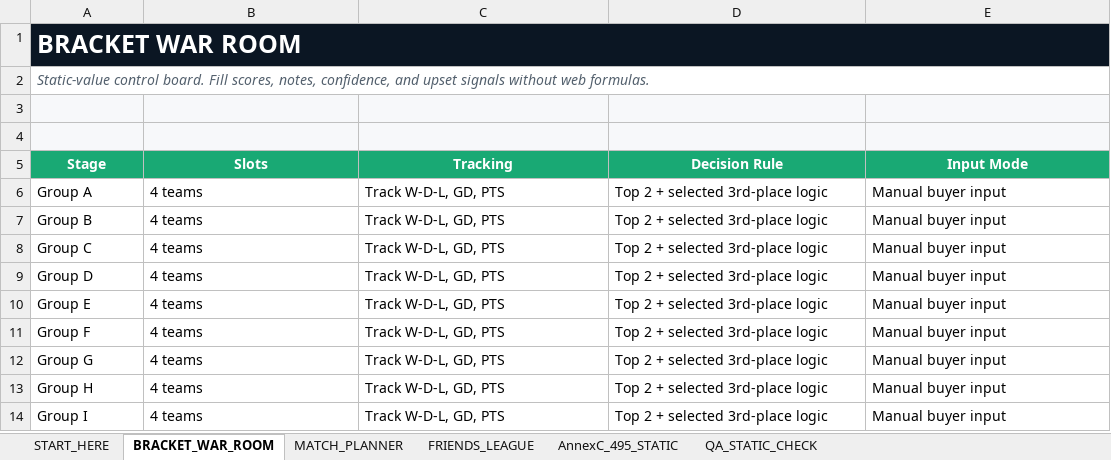
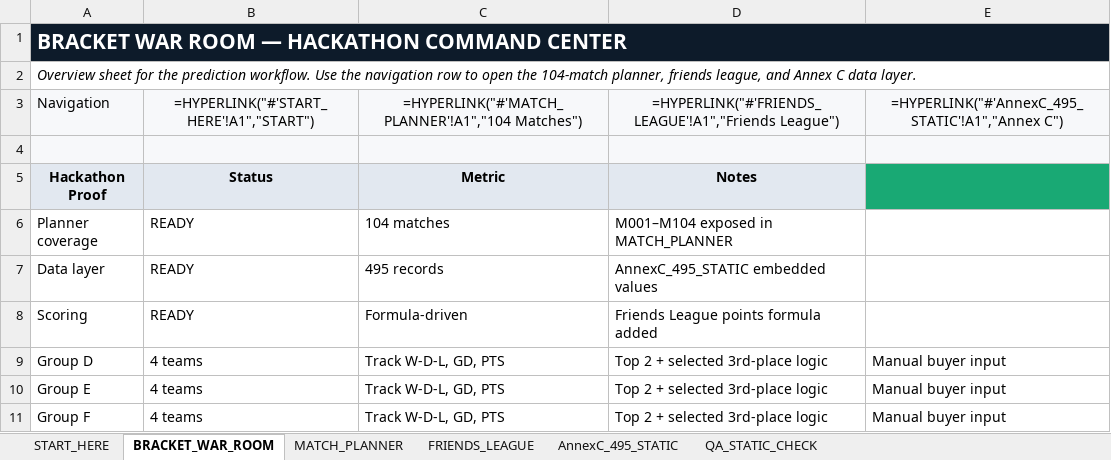
Before and after one commit to moneyparking/wc2026_planner, an Excel workbook: releases/final/artifacts/03_AI_Bracket_War_Room_2026_Spreadsheet_Engine.xlsx, sheet BRACKET_WAR_ROOM, drawn as a sheet; only a part is shown; the shorter side is filled out with more unchanged rows; values as stored, in another font and other column widths than the file's, no borders; formulas without a stored value are shown as written; table styles not drawn; removed rows and columns are numbered as before the commit, all else as after; the diff names each change by its address in the sheet, - before the commit and + after, or states it on an @@ line.

Commit message:
fix: update hackathon spreadsheet artifact

```diff
--- a/releases/final/artifacts/03_AI_Bracket_War_Room_2026_Spreadsheet_Engine.xlsx (sheet BRACKET_WAR_ROOM)
+++ b/releases/final/artifacts/03_AI_Bracket_War_Room_2026_Spreadsheet_Engine.xlsx (sheet BRACKET_WAR_ROOM)
-A1: BRACKET WAR ROOM
+A1: BRACKET WAR ROOM — HACKATHON COMMAND CENTER
@@ A1 text size: smaller @@
-B1:E1 fill: #F7F8FA
+B1:E1 fill: #0D1B2A
-A2: Static-value control board. Fill scores, notes, confidence, and upset signals without web formulas.
+A2: Overview sheet for the prediction workflow. Use the navigation row to open the 104-match planner, friends league, and Annex C data layer.
-A2 text colour: #53606D
+A2 text colour: black
+row 3: Navigation | =HYPERLINK("#'START_HERE'!A1","START") | =HYPERLINK("#'MATCH_PLANNER'!A1","104 Matches") | =HYPERLINK("#'FRIENDS_LEAGUE'!A1","Friends League") | =HYPERLINK("#'AnnexC_495_STATIC'!A1","Annex C")
-row 5: (empty)
+row 5: Hackathon Proof | Status | Metric | Notes
-E5 fill: #F7F8FA
+E5 fill: #19A974
-row 5: Stage | Slots | Tracking | Decision Rule | Input Mode
-row 6: Group A | 4 teams | Track W-D-L, GD, PTS | Top 2 + selected 3rd-place logic | Manual buyer input
-row 7: Group B | 4 teams | Track W-D-L, GD, PTS | Top 2 + selected 3rd-place logic | Manual buyer input
-row 8: Group C | 4 teams | Track W-D-L, GD, PTS | Top 2 + selected 3rd-place logic | Manual buyer input
+row 6: Planner coverage | READY | 104 matches | M001–M104 exposed in MATCH_PLANNER
+row 7: Data layer | READY | 495 records | AnnexC_495_STATIC embedded values
+row 8: Scoring | READY | Formula-driven | Friends League points formula added
```
Also changed, not shown: sheet MATCH_PLANNER, sheet FRIENDS_LEAGUE, sheet QA_STATIC_CHECK, sheet START_HERE, sheet AnnexC_495_STATIC, formulas that keep their value, 13 other files.
